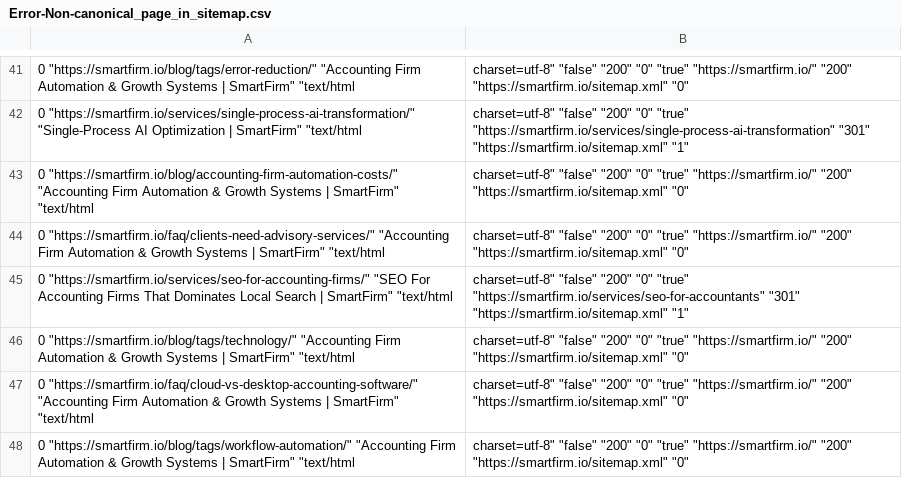
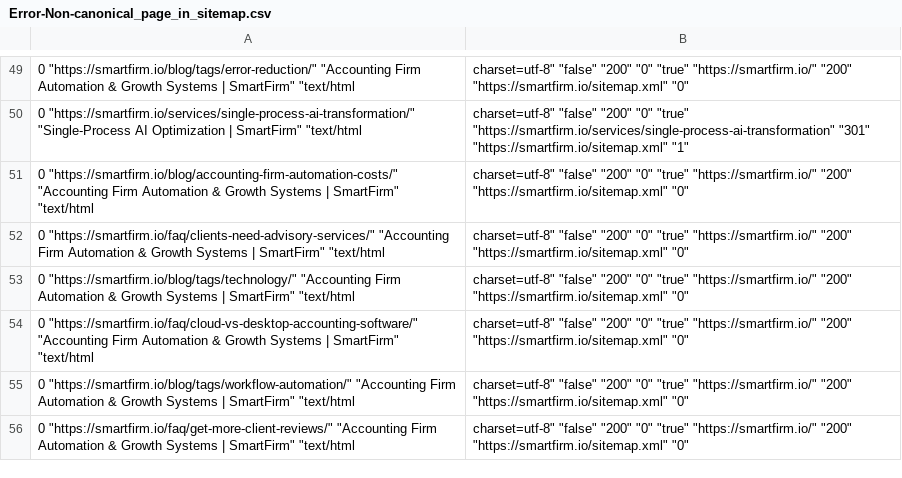
Before and after one commit to ksteele1234/smartfirm-grow-kit-22598, a CSV file: audit_reports/Error-Non-canonical_page_in_sitemap.csv, drawn as a sheet; only a part is shown, gaps mark what is left out; the shorter side is filled out with more unchanged rows; removed rows and columns are numbered as before the commit, all else as after; the diff covers the shown part only; the diff names each change by its address in the sheet, - before the commit and + after, or states it on an @@ line.

```diff
--- a/audit_reports/Error-Non-canonical_page_in_sitemap.csv
+++ b/audit_reports/Error-Non-canonical_page_in_sitemap.csv
-row 45: 0 "https://smartfirm.io/services/seo-for-accounting-firms/" "SEO For Accounting Firms That Dominates Local Search | SmartFirm" "text/html | charset=utf-8" "false" "200" "0" "true" "https://smartfirm.io/services/seo-for-accountants" "301" "https://smartfirm.io/sitemap.xml" "1"
```
Also changed, not shown: 14 added rows, 22 removed rows and 2 edited cells elsewhere in this file, audit_reports/Notice-Meta_description_too_long.csv, audit_reports/Notice-Redirect_chain.csv, 47 other files.
